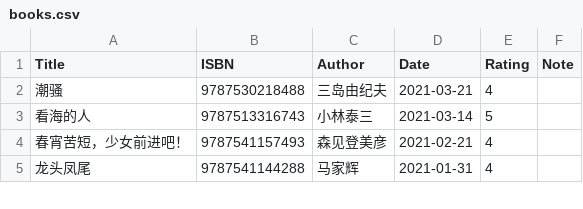
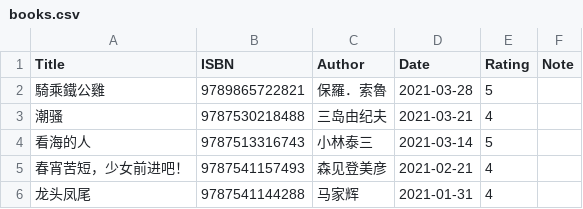
Before and after one commit to gujiaxi/gujiaxi.github.io, a CSV file: _data/books.csv, drawn as a sheet; only a part is shown; the diff names each change by its address in the sheet, - before the commit and + after, or states it on an @@ line.

```diff
--- a/_data/books.csv
+++ b/_data/books.csv
+row 2: 騎乘鐵公雞 | 9789865722821 | 保羅．索魯 | 2021-03-28 | 5
```
Also changed, not shown: _data/movies.csv.
